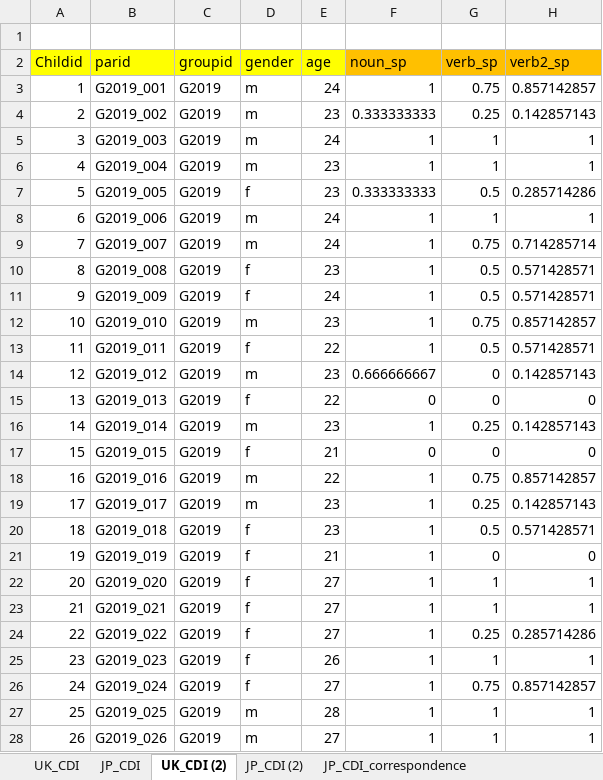
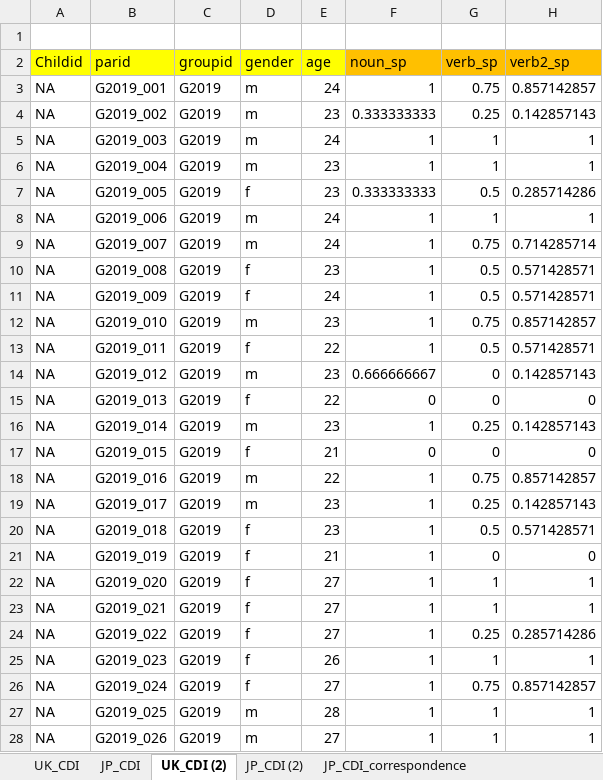
Before and after one commit to hagi-hara/ZIP-for-scale-errors, an Excel workbook: CDI_data.xlsx, sheet UK_CDI (2), drawn as a sheet; only a part is shown; values as stored, in another font and other column widths than the file's, no borders; 2 other sheets too large or unreadable and not compared; the diff covers the shown part only; the diff names each change by its address in the sheet, - before the commit and + after, or states it on an @@ line.

```diff
--- a/CDI_data.xlsx (sheet UK_CDI (2))
+++ b/CDI_data.xlsx (sheet UK_CDI (2))
-A3 (Childid): 1
+A3 (Childid): NA
-A4 (Childid): 2
+A4 (Childid): NA
-A5 (Childid): 3
+A5 (Childid): NA
-A6 (Childid): 4
+A6 (Childid): NA
-A7 (Childid): 5
+A7 (Childid): NA
-A8 (Childid): 6
+A8 (Childid): NA
-A9 (Childid): 7
+A9 (Childid): NA
-A10 (Childid): 8
+A10 (Childid): NA
-A11 (Childid): 9
+A11 (Childid): NA
-A12 (Childid): 10
+A12 (Childid): NA
-A13 (Childid): 11
+A13 (Childid): NA
-A14 (Childid): 12
+A14 (Childid): NA
-A15 (Childid): 13
+A15 (Childid): NA
-A16 (Childid): 14
+A16 (Childid): NA
-A17 (Childid): 15
+A17 (Childid): NA
-A18 (Childid): 16
+A18 (Childid): NA
-A19 (Childid): 17
+A19 (Childid): NA
-A20 (Childid): 18
+A20 (Childid): NA
-A21 (Childid): 19
+A21 (Childid): NA
-A22 (Childid): 20
+A22 (Childid): NA
-A23 (Childid): 21
+A23 (Childid): NA
-A24 (Childid): 22
+A24 (Childid): NA
-A25 (Childid): 23
+A25 (Childid): NA
-A26 (Childid): 24
+A26 (Childid): NA
-A27 (Childid): 25
+A27 (Childid): NA
-A28 (Childid): 26
+A28 (Childid): NA
```
Also changed, not shown: 99 edited cells elsewhere in this sheet, sheet JP_CDI (2), 2 other files.
